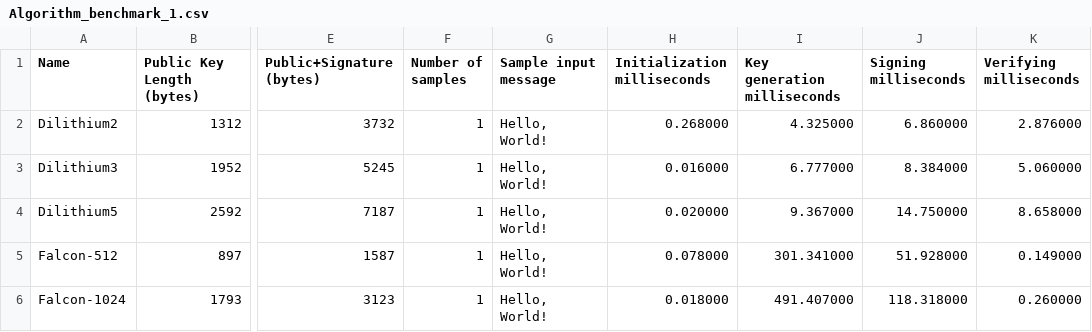
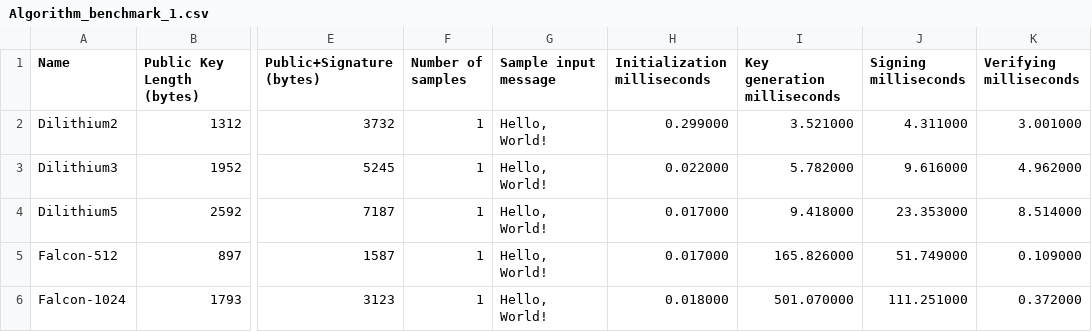
Before and after one commit to codekat1/liboqs, a CSV file: certs/Algorithm_benchmark_1.csv, drawn as a sheet; only a part is shown, gaps mark what is left out; the diff names each change by its address in the sheet, - before the commit and + after, or states it on an @@ line.

```diff
--- a/certs/Algorithm_benchmark_1.csv
+++ b/certs/Algorithm_benchmark_1.csv
-H2 (Initialization milliseconds): 0.268000
+H2 (Initialization milliseconds): 0.299000
-I2 (Key generation milliseconds): 4.325000
+I2 (Key generation milliseconds): 3.521000
-J2 (Signing milliseconds): 6.860000
+J2 (Signing milliseconds): 4.311000
-K2 (Verifying milliseconds): 2.876000
+K2 (Verifying milliseconds): 3.001000
-H3 (Initialization milliseconds): 0.016000
+H3 (Initialization milliseconds): 0.022000
-I3 (Key generation milliseconds): 6.777000
+I3 (Key generation milliseconds): 5.782000
-J3 (Signing milliseconds): 8.384000
+J3 (Signing milliseconds): 9.616000
-K3 (Verifying milliseconds): 5.060000
+K3 (Verifying milliseconds): 4.962000
-H4 (Initialization milliseconds): 0.020000
+H4 (Initialization milliseconds): 0.017000
-I4 (Key generation milliseconds): 9.367000
+I4 (Key generation milliseconds): 9.418000
-J4 (Signing milliseconds): 14.750000
+J4 (Signing milliseconds): 23.353000
-K4 (Verifying milliseconds): 8.658000
+K4 (Verifying milliseconds): 8.514000
-H5 (Initialization milliseconds): 0.078000
+H5 (Initialization milliseconds): 0.017000
-I5 (Key generation milliseconds): 301.341000
+I5 (Key generation milliseconds): 165.826000
-J5 (Signing milliseconds): 51.928000
+J5 (Signing milliseconds): 51.749000
-K5 (Verifying milliseconds): 0.149000
+K5 (Verifying milliseconds): 0.109000
-I6 (Key generation milliseconds): 491.407000
+I6 (Key generation milliseconds): 501.070000
-J6 (Signing milliseconds): 118.318000
+J6 (Signing milliseconds): 111.251000
-K6 (Verifying milliseconds): 0.260000
+K6 (Verifying milliseconds): 0.372000
```
Also changed, not shown: 3 other files.
